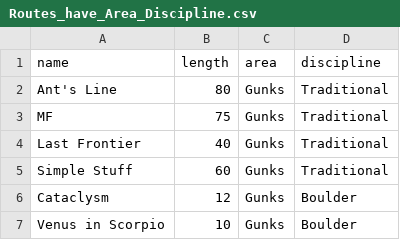
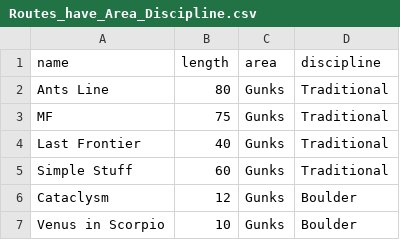
Before and after one commit to yufanren/Principle_Database, a CSV file: CSV/Routes_have_Area_Discipline.csv, drawn as a sheet; only a part is shown.

```diff
--- a/CSV/Routes_have_Area_Discipline.csv
+++ b/CSV/Routes_have_Area_Discipline.csv
@@ -1,3 +1,3 @@
  name, length, area, discipline
-Ant's Line,80,Gunks,Traditional
+Ants Line,80,Gunks,Traditional
 MF,75,Gunks,Traditional
```
Also changed, not shown: 1 other file.
